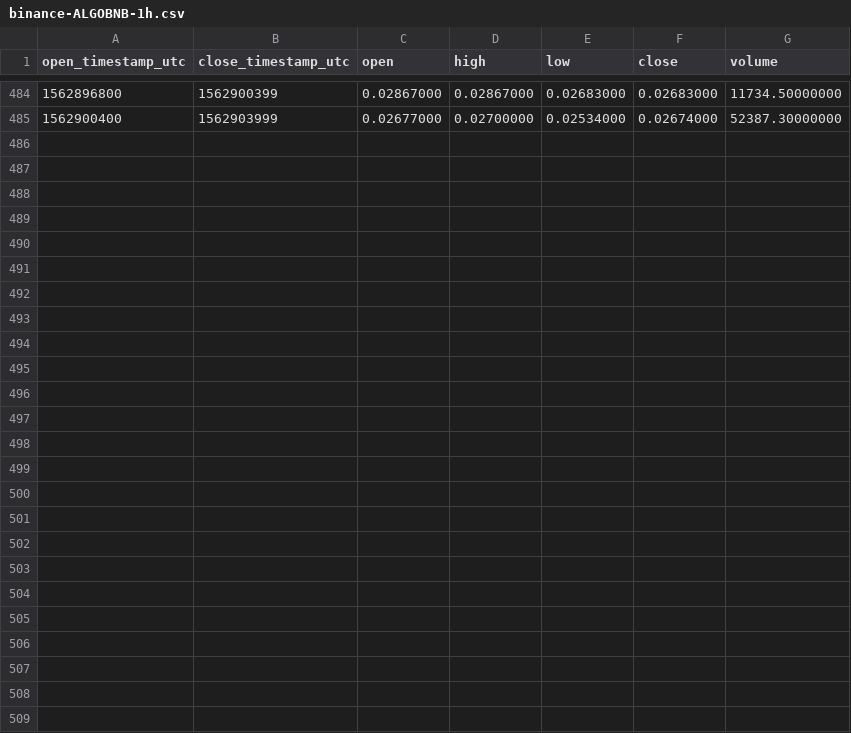
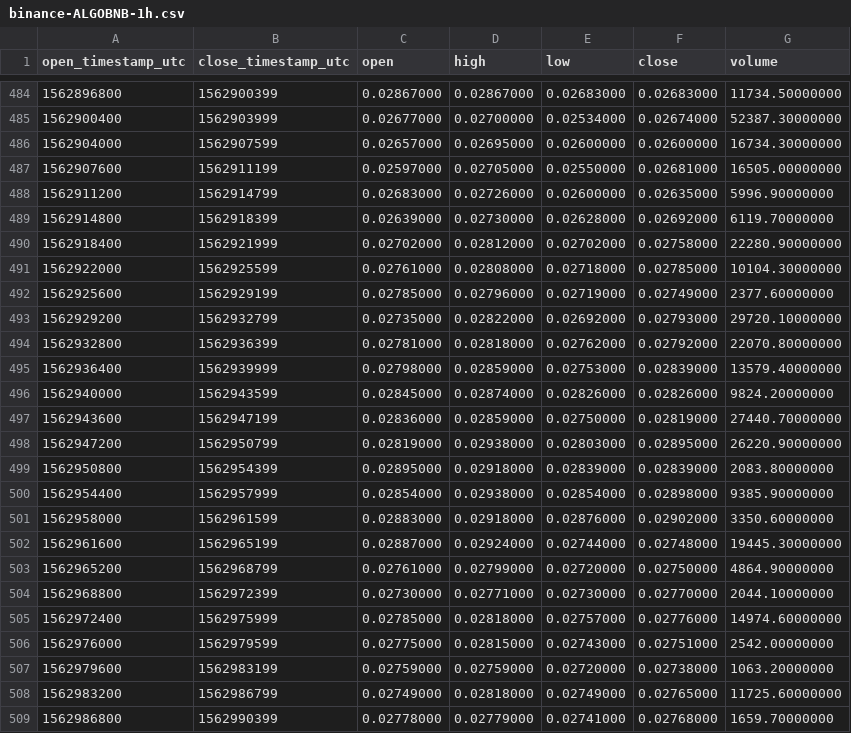
Before and after one commit to cryptobigbro/binance-ALGOBNB, a CSV file: binance-ALGOBNB-1h.csv, drawn as a sheet; only a part is shown, gaps mark what is left out.

Commit message:
Update OHLCV data.

```diff
--- a/binance-ALGOBNB-1h.csv
+++ b/binance-ALGOBNB-1h.csv
@@ -485 +485,25 @@ open_timestamp_utc,close_timestamp_utc,open,high,low,close,volume
 1562900400,1562903999,0.02677000,0.02700000,0.02534000,0.02674000,52387.30000000
+1562904000,1562907599,0.02657000,0.02695000,0.02600000,0.02600000,16734.30000000
+1562907600,1562911199,0.02597000,0.02705000,0.02550000,0.02681000,16505.00000000
+1562911200,1562914799,0.02683000,0.02726000,0.02600000,0.02635000,5996.90000000
+1562914800,1562918399,0.02639000,0.02730000,0.02628000,0.02692000,6119.70000000
+1562918400,1562921999,0.02702000,0.02812000,0.02702000,0.02758000,22280.90000000
+1562922000,1562925599,0.02761000,0.02808000,0.02718000,0.02785000,10104.30000000
+1562925600,1562929199,0.02785000,0.02796000,0.02719000,0.02749000,2377.60000000
+1562929200,1562932799,0.02735000,0.02822000,0.02692000,0.02793000,29720.10000000
+1562932800,1562936399,0.02781000,0.02818000,0.02762000,0.02792000,22070.80000000
+1562936400,1562939999,0.02798000,0.02859000,0.02753000,0.02839000,13579.40000000
+1562940000,1562943599,0.02845000,0.02874000,0.02826000,0.02826000,9824.20000000
+1562943600,1562947199,0.02836000,0.02859000,0.02750000,0.02819000,27440.70000000
+1562947200,1562950799,0.02819000,0.02938000,0.02803000,0.02895000,26220.90000000
+1562950800,1562954399,0.02895000,0.02918000,0.02839000,0.02839000,2083.80000000
+1562954400,1562957999,0.02854000,0.02938000,0.02854000,0.02898000,9385.90000000
+1562958000,1562961599,0.02883000,0.02918000,0.02876000,0.02902000,3350.60000000
+1562961600,1562965199,0.02887000,0.02924000,0.02744000,0.02748000,19445.30000000
+1562965200,1562968799,0.02761000,0.02799000,0.02720000,0.02750000,4864.90000000
+1562968800,1562972399,0.02730000,0.02771000,0.02730000,0.02770000,2044.10000000
+1562972400,1562975999,0.02785000,0.02818000,0.02757000,0.02776000,14974.60000000
+1562976000,1562979599,0.02775000,0.02815000,0.02743000,0.02751000,2542.00000000
+1562979600,1562983199,0.02759000,0.02759000,0.02720000,0.02738000,1063.20000000
+1562983200,1562986799,0.02749000,0.02818000,0.02749000,0.02765000,11725.60000000
+1562986800,1562990399,0.02778000,0.02779000,0.02741000,0.02768000,1659.70000000
```
Also changed, not shown: binance-ALGOBNB-1d.csv, 1 other file.
